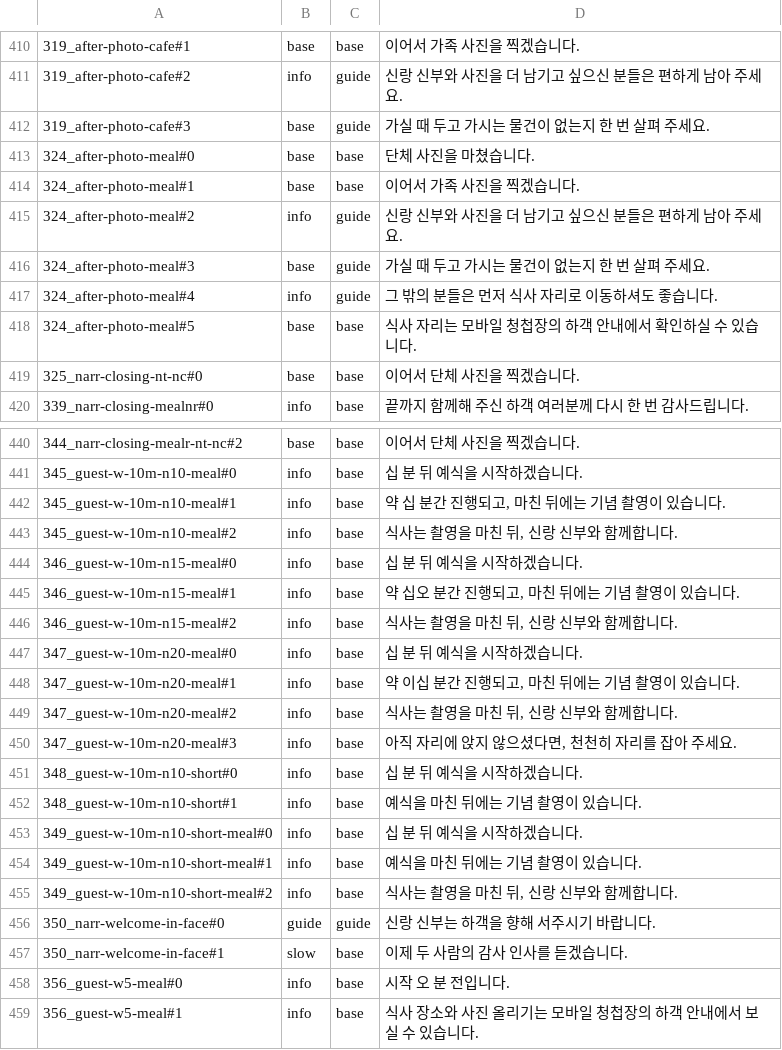
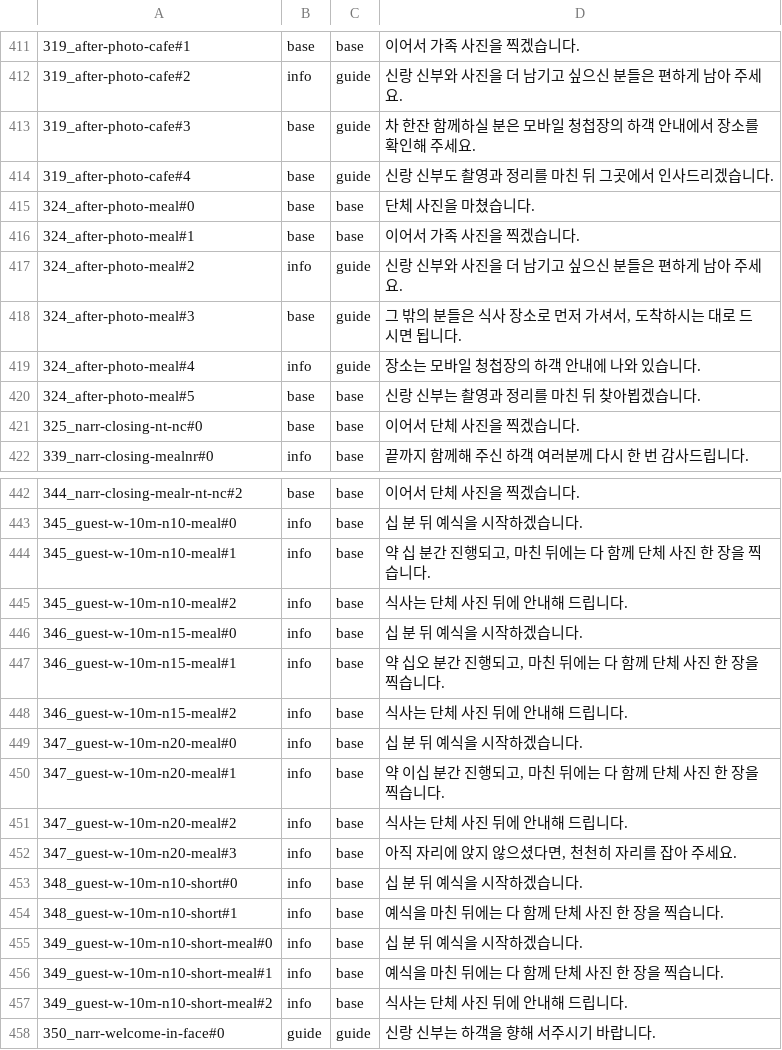
Before and after one commit to gtrddrt7706-cpu/momentedit-site, a TSV file: assets/audio/_src/_layers/강약_역할표_대본_1108.tsv, drawn as a sheet; only a part is shown, gaps mark what is left out; the shorter side is filled out with more unchanged rows; the diff covers the shown part only.

```diff
--- a/assets/audio/_src/_layers/강약_역할표_대본_1108.tsv
+++ b/assets/audio/_src/_layers/강약_역할표_대본_1108.tsv
@@ -411,3 +412,4 @@
 319_after-photo-cafe#2	info	guide	신랑 신부와 사진을 더 남기고 싶으신 분들은 편하게 남아 주세요.
-319_after-photo-cafe#3	base	guide	가실 때 두고 가시는 물건이 없는지 한 번 살펴 주세요.
+319_after-photo-cafe#3	base	guide	차 한잔 함께하실 분은 모바일 청첩장의 하객 안내에서 장소를 확인해 주세요.
+319_after-photo-cafe#4	base	guide	신랑 신부도 촬영과 정리를 마친 뒤 그곳에서 인사드리겠습니다.
 324_after-photo-meal#0	base	base	단체 사진을 마쳤습니다.
@@ -415,5 +417,5 @@
 324_after-photo-meal#2	info	guide	신랑 신부와 사진을 더 남기고 싶으신 분들은 편하게 남아 주세요.
-324_after-photo-meal#3	base	guide	가실 때 두고 가시는 물건이 없는지 한 번 살펴 주세요.
-324_after-photo-meal#4	info	guide	그 밖의 분들은 먼저 식사 자리로 이동하셔도 좋습니다.
-324_after-photo-meal#5	base	base	식사 자리는 모바일 청첩장의 하객 안내에서 확인하실 수 있습니다.
+324_after-photo-meal#3	base	guide	그 밖의 분들은 식사 장소로 먼저 가셔서, 도착하시는 대로 드시면 됩니다.
+324_after-photo-meal#4	info	guide	장소는 모바일 청첩장의 하객 안내에 나와 있습니다.
+324_after-photo-meal#5	base	base	신랑 신부는 촬영과 정리를 마친 뒤 찾아뵙겠습니다.
 325_narr-closing-nt-nc#0	base	base	이어서 단체 사진을 찍겠습니다.
@@ -441,16 +443,16 @@
 345_guest-w-10m-n10-meal#0	info	base	십 분 뒤 예식을 시작하겠습니다.
-345_guest-w-10m-n10-meal#1	info	base	약 십 분간 진행되고, 마친 뒤에는 기념 촬영이 있습니다.
-345_guest-w-10m-n10-meal#2	info	base	식사는 촬영을 마친 뒤, 신랑 신부와 함께합니다.
+345_guest-w-10m-n10-meal#1	info	base	약 십 분간 진행되고, 마친 뒤에는 다 함께 단체 사진 한 장을 찍습니다.
+345_guest-w-10m-n10-meal#2	info	base	식사는 단체 사진 뒤에 안내해 드립니다.
 346_guest-w-10m-n15-meal#0	info	base	십 분 뒤 예식을 시작하겠습니다.
-346_guest-w-10m-n15-meal#1	info	base	약 십오 분간 진행되고, 마친 뒤에는 기념 촬영이 있습니다.
-346_guest-w-10m-n15-meal#2	info	base	식사는 촬영을 마친 뒤, 신랑 신부와 함께합니다.
+346_guest-w-10m-n15-meal#1	info	base	약 십오 분간 진행되고, 마친 뒤에는 다 함께 단체 사진 한 장을 찍습니다.
+346_guest-w-10m-n15-meal#2	info	base	식사는 단체 사진 뒤에 안내해 드립니다.
 347_guest-w-10m-n20-meal#0	info	base	십 분 뒤 예식을 시작하겠습니다.
-347_guest-w-10m-n20-meal#1	info	base	약 이십 분간 진행되고, 마친 뒤에는 기념 촬영이 있습니다.
-347_guest-w-10m-n20-meal#2	info	base	식사는 촬영을 마친 뒤, 신랑 신부와 함께합니다.
+347_guest-w-10m-n20-meal#1	info	base	약 이십 분간 진행되고, 마친 뒤에는 다 함께 단체 사진 한 장을 찍습니다.
+347_guest-w-10m-n20-meal#2	info	base	식사는 단체 사진 뒤에 안내해 드립니다.
 347_guest-w-10m-n20-meal#3	info	base	아직 자리에 앉지 않으셨다면, 천천히 자리를 잡아 주세요.
 348_guest-w-10m-n10-short#0	info	base	십 분 뒤 예식을 시작하겠습니다.
-348_guest-w-10m-n10-short#1	info	base	예식을 마친 뒤에는 기념 촬영이 있습니다.
+348_guest-w-10m-n10-short#1	info	base	예식을 마친 뒤에는 다 함께 단체 사진 한 장을 찍습니다.
 349_guest-w-10m-n10-short-meal#0	info	base	십 분 뒤 예식을 시작하겠습니다.
-349_guest-w-10m-n10-short-meal#1	info	base	예식을 마친 뒤에는 기념 촬영이 있습니다.
-349_guest-w-10m-n10-short-meal#2	info	base	식사는 촬영을 마친 뒤, 신랑 신부와 함께합니다.
+349_guest-w-10m-n10-short-meal#1	info	base	예식을 마친 뒤에는 다 함께 단체 사진 한 장을 찍습니다.
+349_guest-w-10m-n10-short-meal#2	info	base	식사는 단체 사진 뒤에 안내해 드립니다.
 350_narr-welcome-in-face#0	guide	guide	신랑 신부는 하객을 향해 서주시기 바랍니다.
```
Also changed, not shown: 2 added rows and 5 edited cells elsewhere in this file, assets/audio/_src/_layers/빠르기표_최종_1109.tsv, 51 other files.
